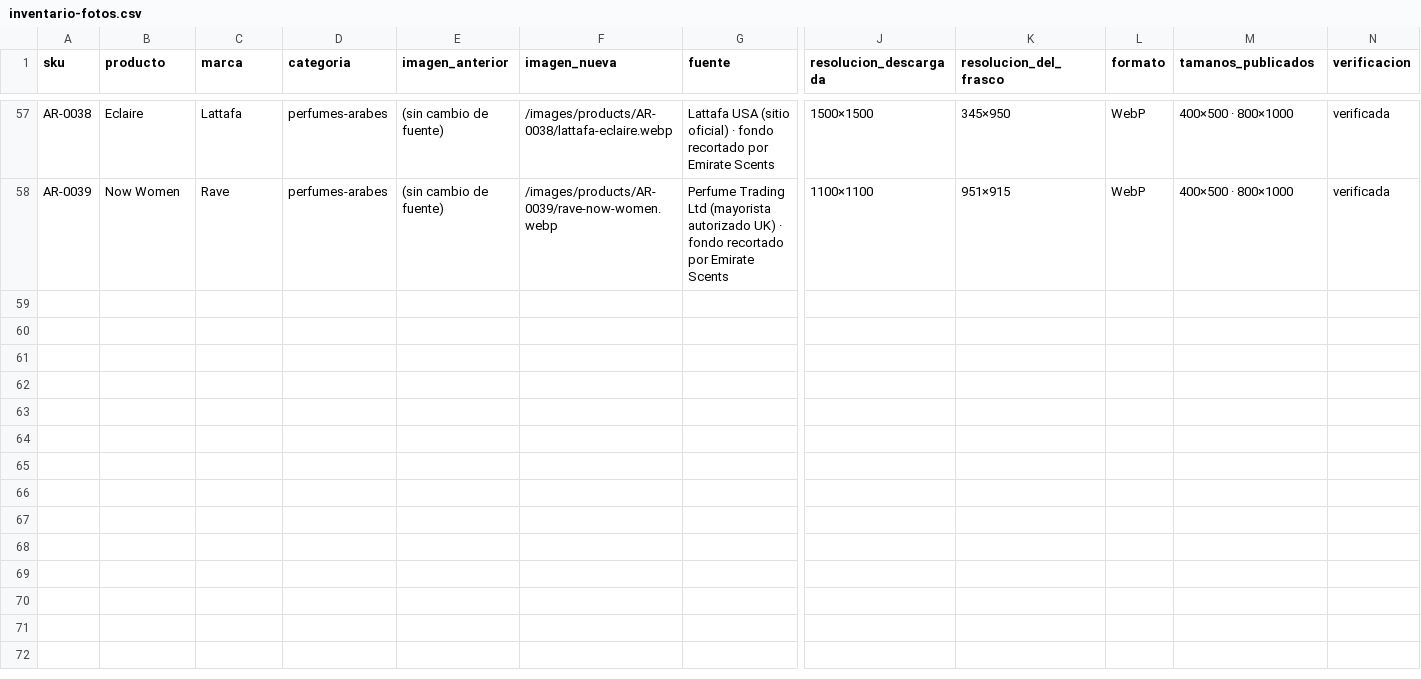
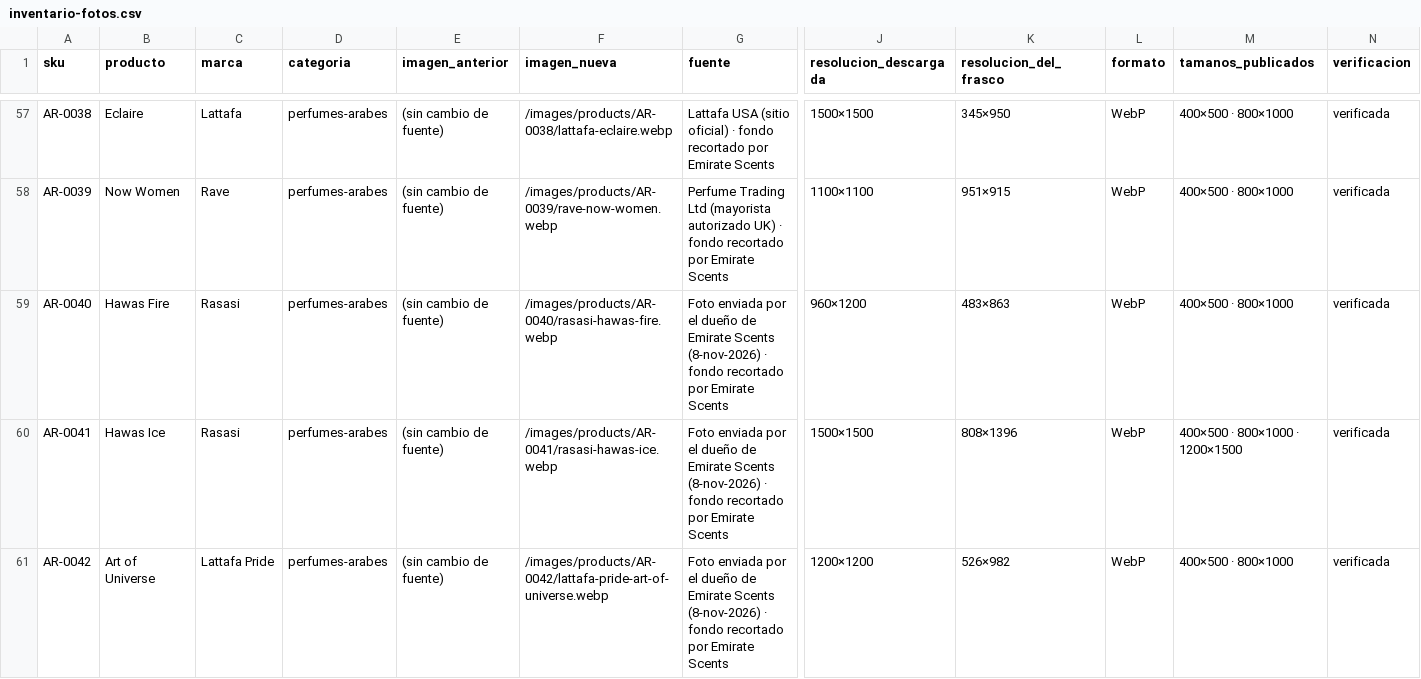
Before and after one commit to sebastianjaimesr/emirate-scents, a CSV file: docs/catalogo/inventario-fotos.csv, drawn as a sheet; only a part is shown, gaps mark what is left out; rows hold the shown columns only; the diff names each change by its address in the sheet, - before the commit and + after, or states it on an @@ line.

```diff
--- a/docs/catalogo/inventario-fotos.csv
+++ b/docs/catalogo/inventario-fotos.csv
+row 59: AR-0040 | Hawas Fire | Rasasi | perfumes-arabes | (sin cambio de fuente) | /images/products/AR-0040/rasasi-hawas-fire.webp | Foto enviada por el dueño de Emirate Scents (8-nov-2026) · fondo recortado por Emirate Scents | 960×1200 | 483×863 | WebP | 400×500 · 800×1000 | verificada
+row 60: AR-0041 | Hawas Ice | Rasasi | perfumes-arabes | (sin cambio de fuente) | /images/products/AR-0041/rasasi-hawas-ice.webp | Foto enviada por el dueño de Emirate Scents (8-nov-2026) · fondo recortado por Emirate Scents | 1500×1500 | 808×1396 | WebP | 400×500 · 800×1000 · 1200×1500 | verificada
+row 61: AR-0042 | Art of Universe | Lattafa Pride | perfumes-arabes | (sin cambio de fuente) | /images/products/AR-0042/lattafa-pride-art-of-universe.webp | Foto enviada por el dueño de Emirate Scents (8-nov-2026) · fondo recortado por Emirate Scents | 1200×1200 | 526×982 | WebP | 400×500 · 800×1000 | verificada
```
Also changed, not shown: docs/catalogo-canva.csv, 22 other files.
